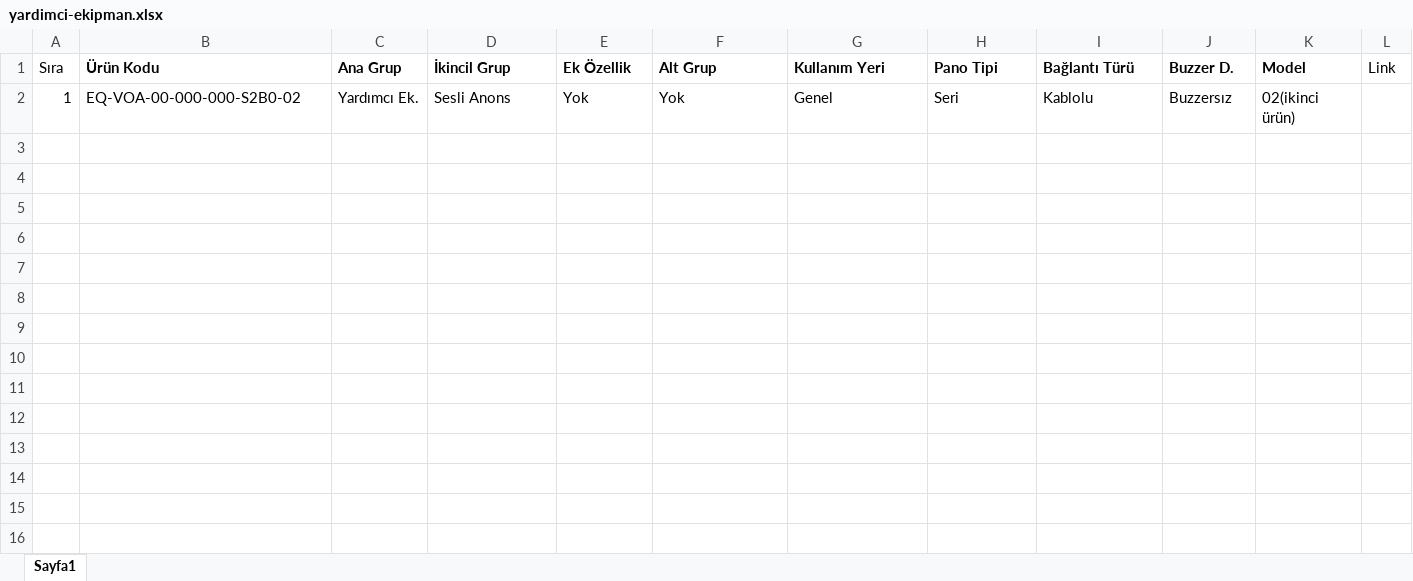
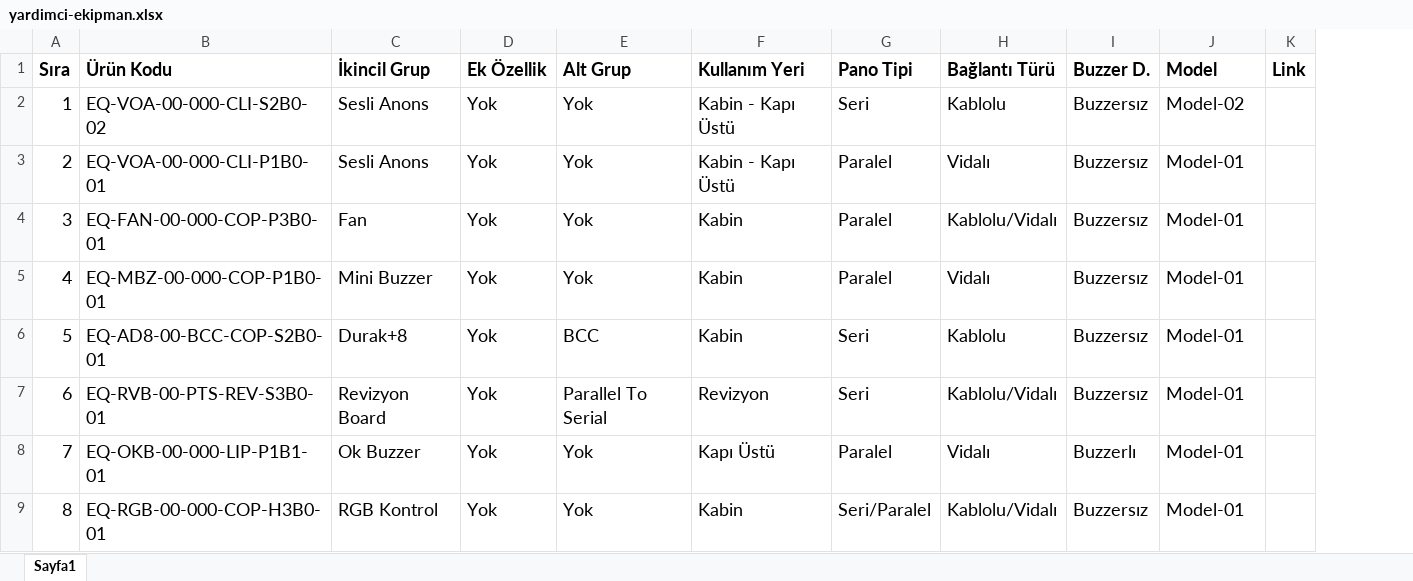
Before and after one commit to btk42/btk42.github.io, an Excel workbook: pages/yardimci-ekipman.xlsx, sheet Sayfa1, drawn as a sheet; values as stored, in another font and other column widths than the file's, no borders; removed rows and columns are numbered as before the commit, all else as after; the diff names each change by its address in the sheet, - before the commit and + after, or states it on an @@ line.

```diff
--- a/pages/yardimci-ekipman.xlsx (sheet Sayfa1)
+++ b/pages/yardimci-ekipman.xlsx (sheet Sayfa1)
-column C (Ana Grup), row 2: Yardımcı Ek.
@@ A1:B2 text size: larger @@
-A1 bold: off
+A1 bold: on
@@ C1:K1 text size: larger @@
-K1 bold: off
+K1 bold: on
-B2 (Ürün Kodu): EQ-VOA-00-000-000-S2B0-02
+B2 (Ürün Kodu): EQ-VOA-00-000-CLI-S2B0-02
@@ C2:J2 text size: larger @@
-F2 (Kullanım Yeri): Genel
+F2 (Kullanım Yeri): Kabin - Kapı Üstü
-J2 (Model): 02(ikinci ürün)
+J2 (Model): Model-02
+row 3: 2 | EQ-VOA-00-000-CLI-P1B0-01 | Sesli Anons | Yok | Yok | Kabin - Kapı Üstü | Paralel | Vidalı | Buzzersız | Model-01
+row 4: 3 | EQ-FAN-00-000-COP-P3B0-01 | Fan | Yok | Yok | Kabin | Paralel | Kablolu/Vidalı | Buzzersız | Model-01
+row 5: 4 | EQ-MBZ-00-000-COP-P1B0-01 | Mini Buzzer | Yok | Yok | Kabin | Paralel | Vidalı | Buzzersız | Model-01
+row 6: 5 | EQ-AD8-00-BCC-COP-S2B0-01 | Durak+8 | Yok | BCC | Kabin | Seri | Kablolu | Buzzersız | Model-01
+row 7: 6 | EQ-RVB-00-PTS-REV-S3B0-01 | Revizyon Board | Yok | Parallel To Serial | Revizyon | Seri | Kablolu/Vidalı | Buzzersız | Model-01
+row 8: 7 | EQ-OKB-00-000-LIP-P1B1-01 | Ok Buzzer | Yok | Yok | Kapı Üstü | Paralel | Vidalı | Buzzerlı | Model-01
+row 9: 8 | EQ-RGB-00-000-COP-H3B0-01 | RGB Kontrol | Yok | Yok | Kabin | Seri/Paralel | Kablolu/Vidalı | Buzzersız | Model-01
```
Also changed, not shown: pages/aydinlatma.xlsx, pages/gostergeler.xlsx, 8 other files.
